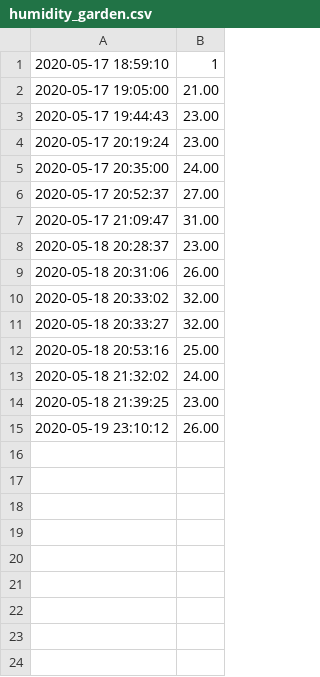
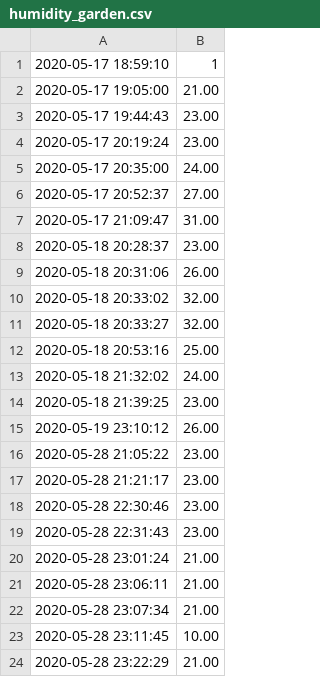
Before and after one commit to WojciechRosa/garden_awrosa.pl, a CSV file: data/humidity_garden.csv, drawn as a sheet.

```diff
--- a/data/humidity_garden.csv
+++ b/data/humidity_garden.csv
@@ -15 +15,10 @@
 "2020-05-19 23:10:12",26.00
+"2020-05-28 21:05:22",23.00
+"2020-05-28 21:21:17",23.00
+"2020-05-28 22:30:46",23.00
+"2020-05-28 22:31:43",23.00
+"2020-05-28 23:01:24",21.00
+"2020-05-28 23:06:11",21.00
+"2020-05-28 23:07:34",21.00
+"2020-05-28 23:11:45",10.00
+"2020-05-28 23:22:29",21.00
```
Also changed, not shown: data/soil_humidity.csv, data/temp_garden_2.csv, 3 other files.
